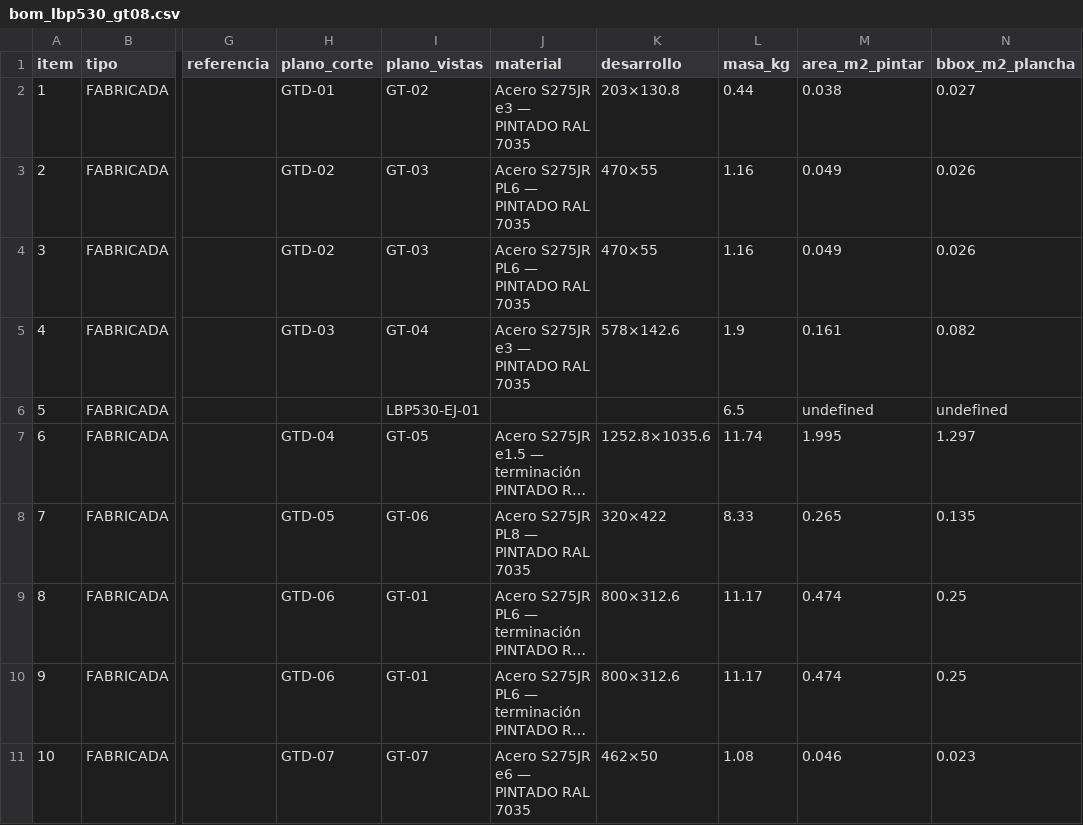
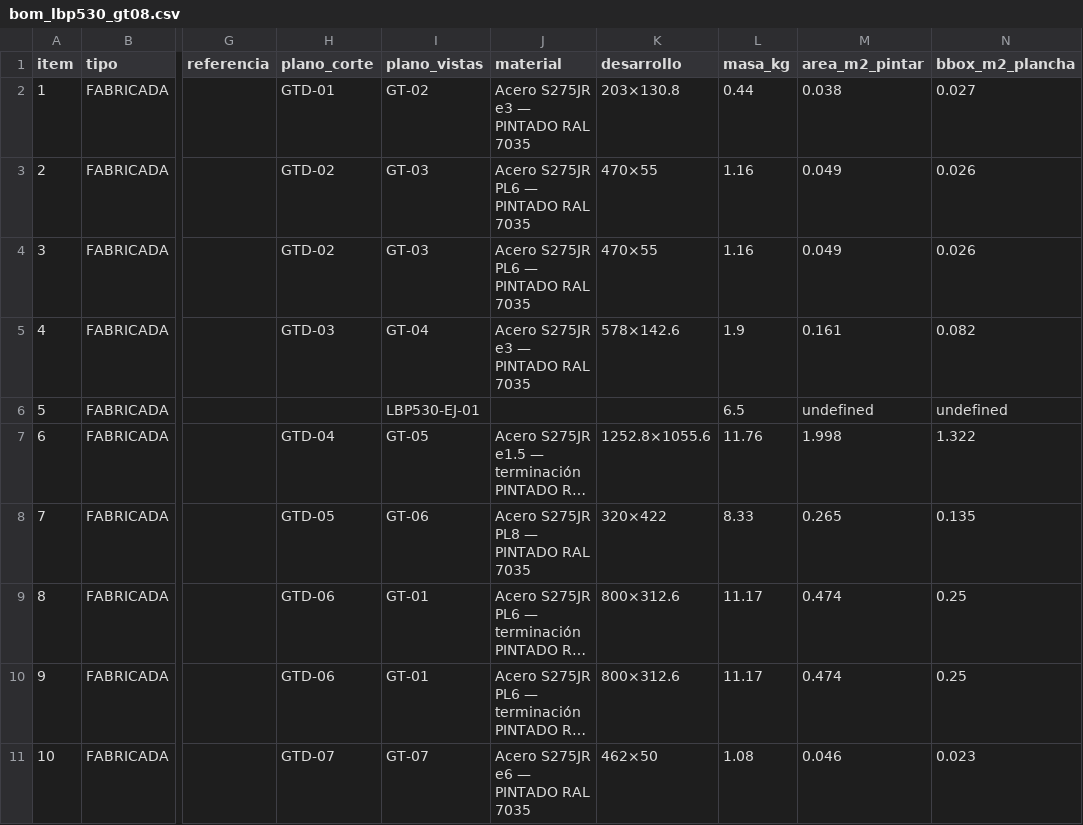
Before and after one commit to contrerassma-eng/3d-generator, a CSV file: cad/ensambles/planos_lbp530/bom_lbp530_gt08.csv, drawn as a sheet; only a part is shown, gaps mark what is left out; long unchanged cells end in …; the diff names each change by its address in the sheet, - before the commit and + after, or states it on an @@ line.

```diff
--- a/cad/ensambles/planos_lbp530/bom_lbp530_gt08.csv
+++ b/cad/ensambles/planos_lbp530/bom_lbp530_gt08.csv
-K7 (desarrollo): 1252.8×1035.6
+K7 (desarrollo): 1252.8×1055.6
-L7 (masa_kg): 11.74
+L7 (masa_kg): 11.76
-M7 (area_m2_pintar): 1.995
+M7 (area_m2_pintar): 1.998
-N7 (bbox_m2_plancha): 1.297
+N7 (bbox_m2_plancha): 1.322
```
Also changed, not shown: cad/ensambles/planos_lbp530/bom_lbp530_5m.csv, cad/ensambles/planos_lbp530/dxf_lbp530_5m/_agujeros.csv, 22 other files.
